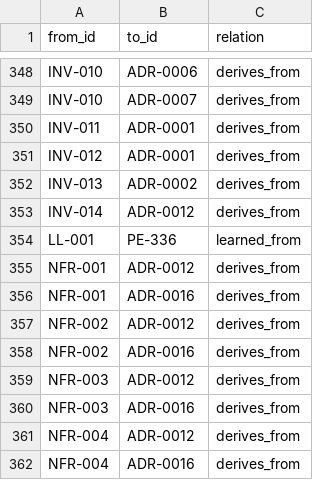
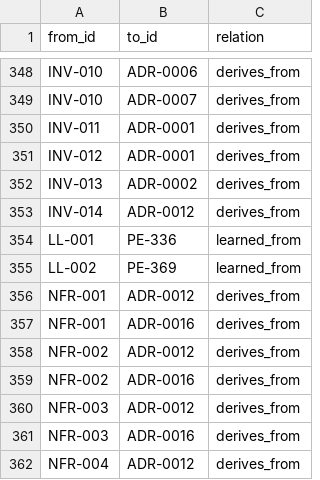
Before and after one commit to A-H-911/acmp, a CSV file: tamheed-package/csv/trace_edges.csv, drawn as a sheet; only a part is shown, gaps mark what is left out; the shorter side is filled out with more unchanged rows; the diff names each change by its address in the sheet, - before the commit and + after, or states it on an @@ line.

```diff
--- a/tamheed-package/csv/trace_edges.csv
+++ b/tamheed-package/csv/trace_edges.csv
+row 355: LL-002 | PE-369 | learned_from
```
Also changed, not shown: tamheed-package/csv/lessons.csv, 8 other files.
